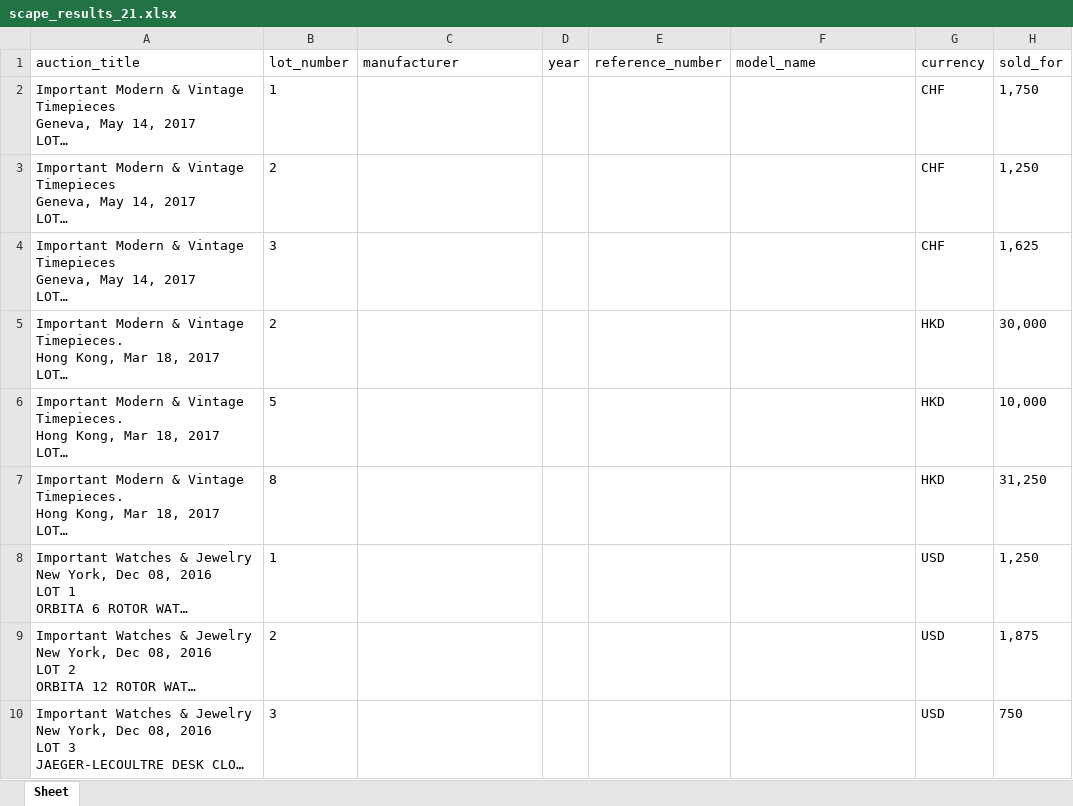
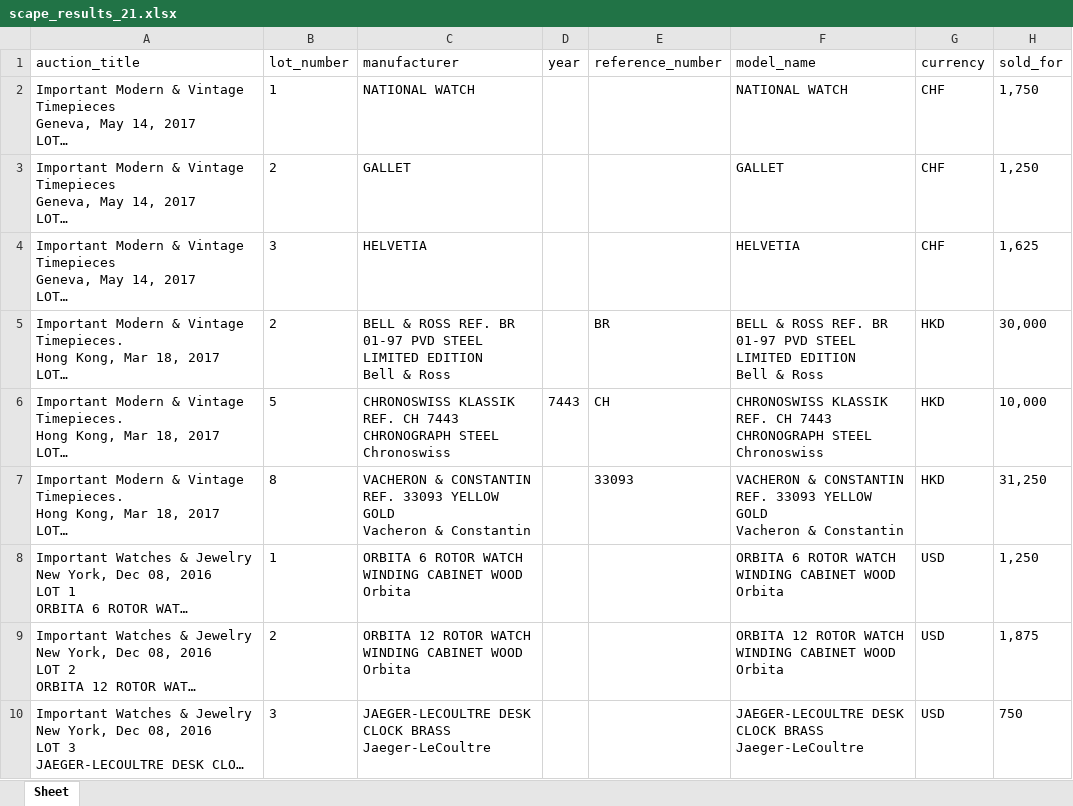
Before and after one commit to MathijsHelderman/piekscraper, an Excel workbook: scape_results_21.xlsx, sheet Sheet, drawn as a sheet; only a part is shown; long unchanged cells end in …; values as stored, in another font and other column widths than the file's, no borders; ↵ is a line break in a cell; the diff names each change by its address in the sheet, - before the commit and + after, or states it on an @@ line.

```diff
--- a/scape_results_21.xlsx (sheet Sheet)
+++ b/scape_results_21.xlsx (sheet Sheet)
-C2 (manufacturer): (empty)
+C2 (manufacturer): NATIONAL WATCH
-F2 (model_name): (empty)
+F2 (model_name): NATIONAL WATCH
-C3 (manufacturer): (empty)
+C3 (manufacturer): GALLET
-F3 (model_name): (empty)
+F3 (model_name): GALLET
-C4 (manufacturer): (empty)
+C4 (manufacturer): HELVETIA
-F4 (model_name): (empty)
+F4 (model_name): HELVETIA
-C5 (manufacturer): (empty)
+C5 (manufacturer): BELL & ROSS REF. BR 01-97 PVD STEEL LIMITED EDITION ↵ Bell & Ross
-E5 (reference_number): (empty)
+E5 (reference_number): BR
-F5 (model_name): (empty)
+F5 (model_name): BELL & ROSS REF. BR 01-97 PVD STEEL LIMITED EDITION ↵ Bell & Ross
-C6 (manufacturer): (empty)
+C6 (manufacturer): CHRONOSWISS KLASSIK REF. CH 7443 CHRONOGRAPH STEEL ↵ Chronoswiss
-D6 (year): (empty)
+D6 (year): 7443
-E6 (reference_number): (empty)
+E6 (reference_number): CH
-F6 (model_name): (empty)
+F6 (model_name): CHRONOSWISS KLASSIK REF. CH 7443 CHRONOGRAPH STEEL ↵ Chronoswiss
-C7 (manufacturer): (empty)
+C7 (manufacturer): VACHERON & CONSTANTIN REF. 33093 YELLOW GOLD ↵ Vacheron & Constantin
-E7 (reference_number): (empty)
+E7 (reference_number): 33093
-F7 (model_name): (empty)
+F7 (model_name): VACHERON & CONSTANTIN REF. 33093 YELLOW GOLD ↵ Vacheron & Constantin
-C8 (manufacturer): (empty)
+C8 (manufacturer): ORBITA 6 ROTOR WATCH ↵ WINDING CABINET WOOD ↵ Orbita
-F8 (model_name): (empty)
+F8 (model_name): ORBITA 6 ROTOR WATCH ↵ WINDING CABINET WOOD ↵ Orbita
-C9 (manufacturer): (empty)
+C9 (manufacturer): ORBITA 12 ROTOR WATCH ↵ WINDING CABINET WOOD ↵ Orbita
-F9 (model_name): (empty)
+F9 (model_name): ORBITA 12 ROTOR WATCH ↵ WINDING CABINET WOOD ↵ Orbita
-C10 (manufacturer): (empty)
+C10 (manufacturer): JAEGER-LECOULTRE DESK CLOCK BRASS ↵ Jaeger-LeCoultre
-F10 (model_name): (empty)
+F10 (model_name): JAEGER-LECOULTRE DESK CLOCK BRASS ↵ Jaeger-LeCoultre
```
Also changed, not shown: scape_results_19.xlsx, scape_results_20.xlsx, 2 other files.
